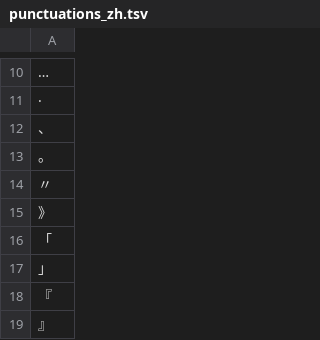
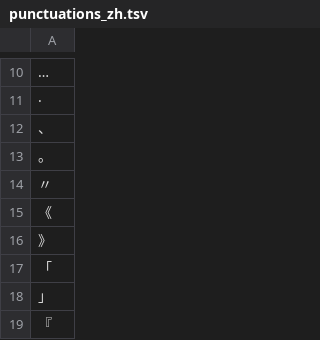
Before and after one commit to wenet-e2e/WeTextProcessing, a TSV file: tn/chinese/data/char/punctuations_zh.tsv, drawn as a sheet; only a part is shown, gaps mark what is left out; the shorter side is filled out with more unchanged rows; the diff names each change by its address in the sheet, - before the commit and + after, or states it on an @@ line.

Commit message:
[fix] tn chinese, add punc (#242)

```diff
--- a/tn/chinese/data/char/punctuations_zh.tsv
+++ b/tn/chinese/data/char/punctuations_zh.tsv
+row 15: 《
```
